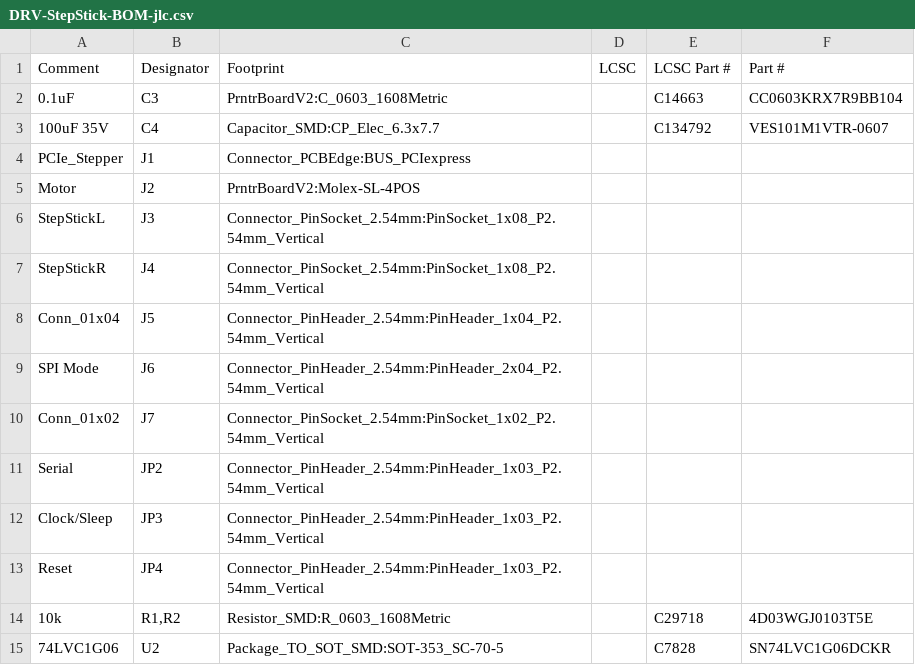
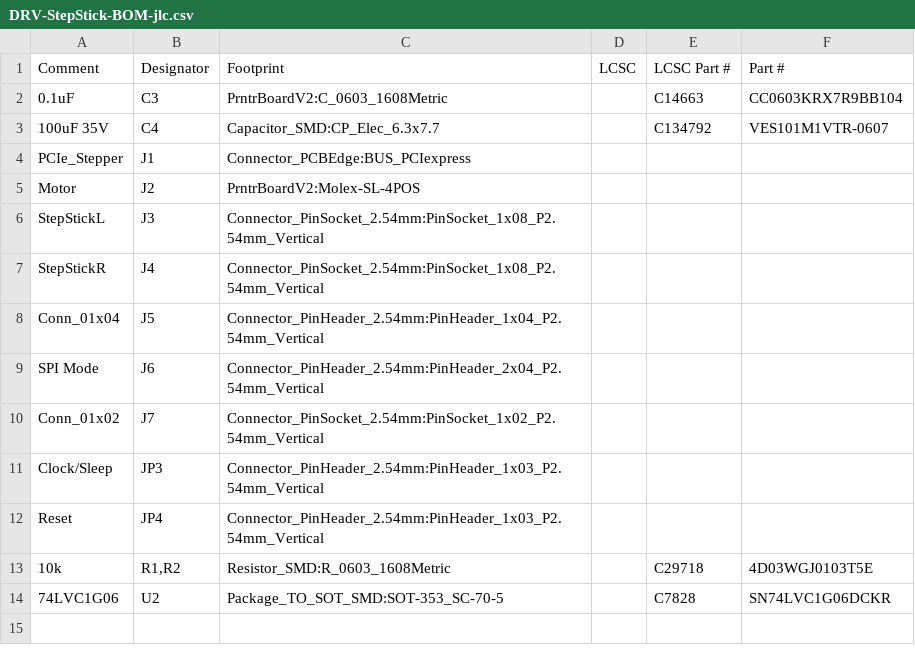
Before and after one commit to ghent360/PrntrBoardV2, a CSV file: Manufacture/DriverCard-StepStick/DRV-StepStick-BOM-jlc.csv, drawn as a sheet; the diff names each change by its address in the sheet, - before the commit and + after, or states it on an @@ line.

```diff
--- a/Manufacture/DriverCard-StepStick/DRV-StepStick-BOM-jlc.csv
+++ b/Manufacture/DriverCard-StepStick/DRV-StepStick-BOM-jlc.csv
-row 11: Serial | JP2 | Connector_PinHeader_2.54mm:PinHeader_1x03_P2.54mm_Vertical
```
Also changed, not shown: Manufacture/DriverCard-StepStick/DRV-StepStick-jlc-pos.csv, 16 other files.
